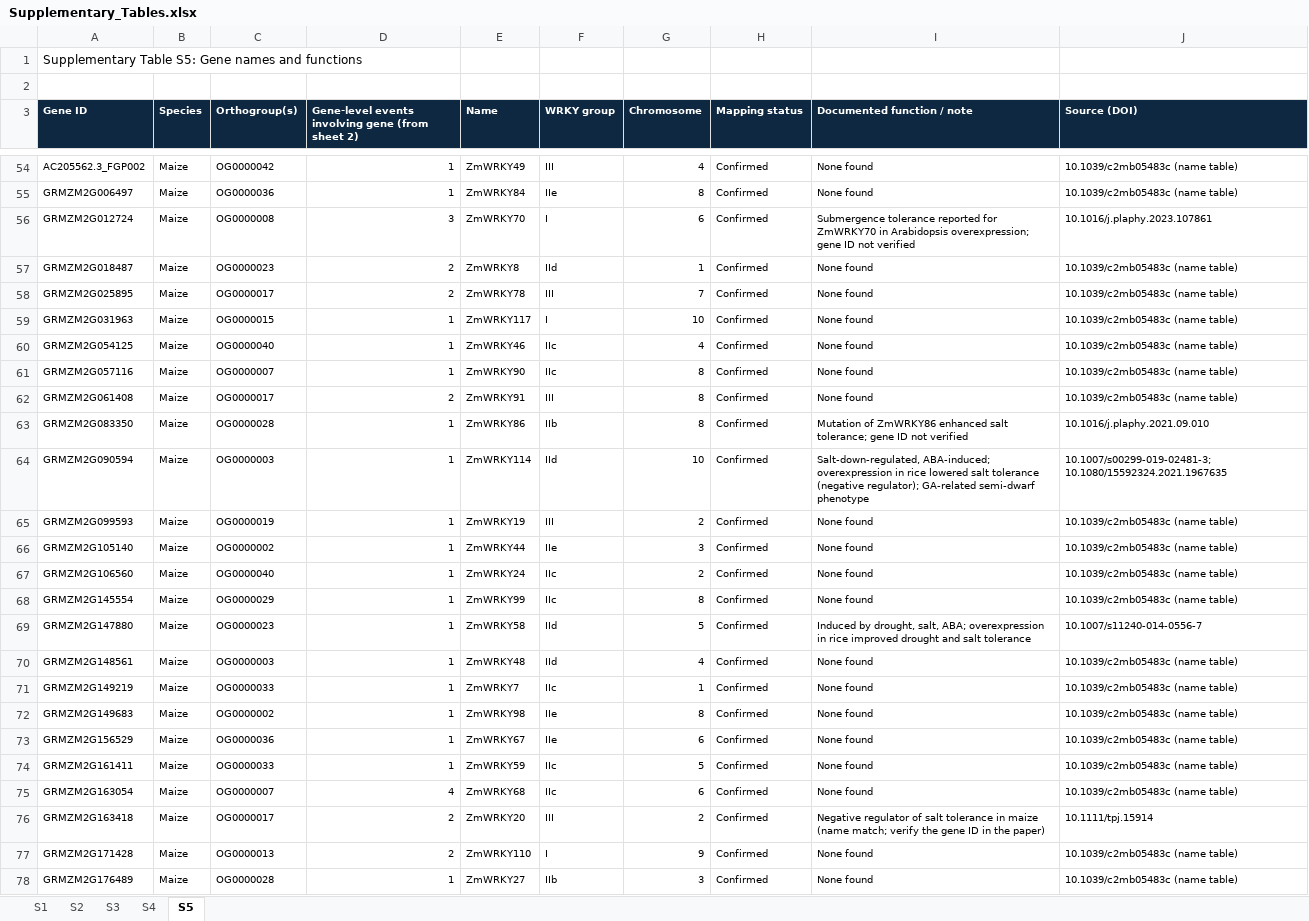
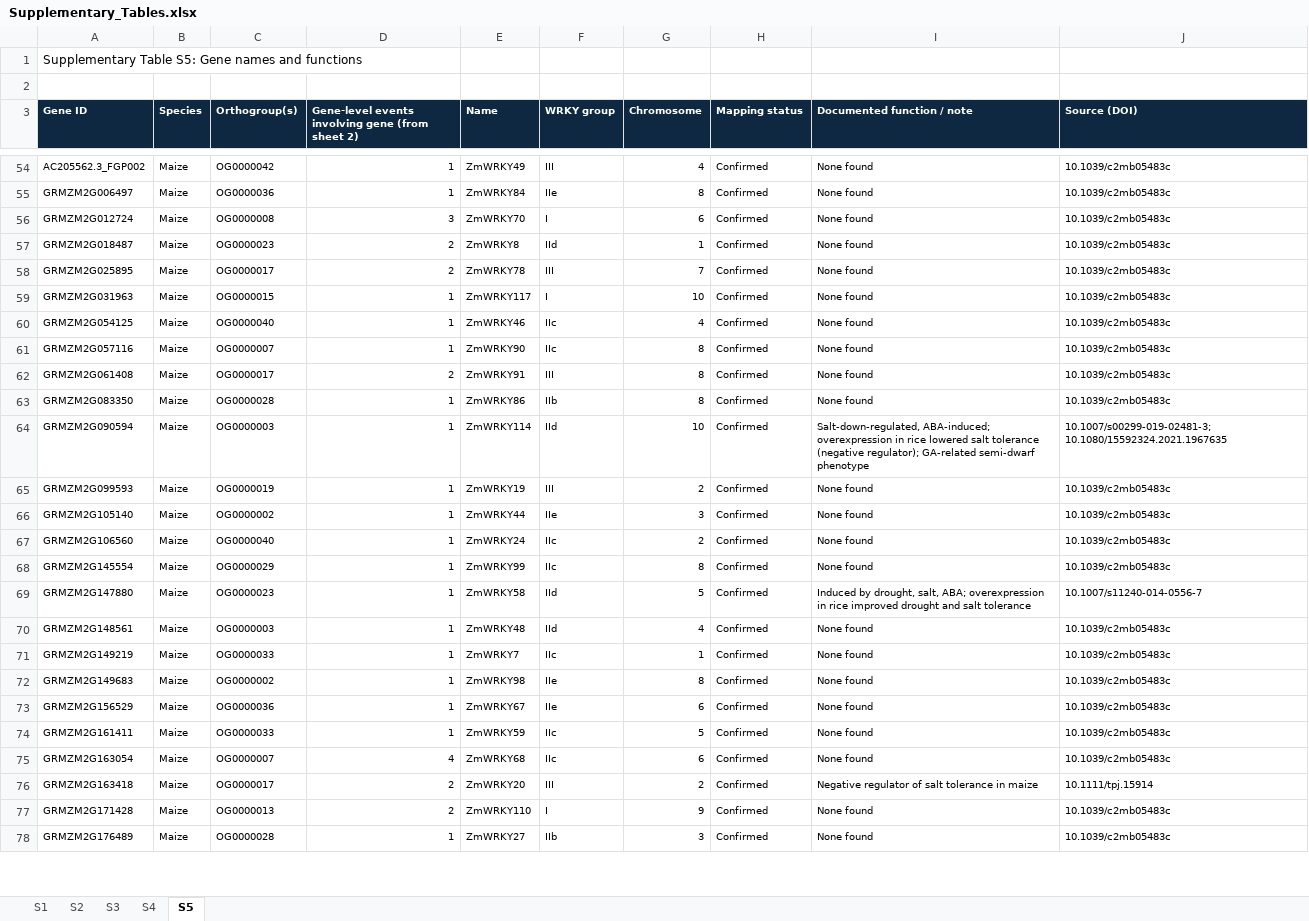
Before and after one commit to ChairunnisaAmanda/SCIE4002_Project_Orthogroups, an Excel workbook: Supplementary_Tables.xlsx, sheet S5, drawn as a sheet; only a part is shown, gaps mark what is left out; values as stored, in another font and other column widths than the file's, no borders; the diff covers the shown part only; the diff names each change by its address in the sheet, - before the commit and + after, or states it on an @@ line.

```diff
--- a/Supplementary_Tables.xlsx (sheet S5)
+++ b/Supplementary_Tables.xlsx (sheet S5)
-J54:J55 (Source (DOI)): 10.1039/c2mb05483c (name table)
+J54:J55 (Source (DOI)): 10.1039/c2mb05483c
-I56 (Documented function / note): Submergence tolerance reported for ZmWRKY70 in Arabidopsis overexpression; gene ID not verified
+I56 (Documented function / note): None found
-J56 (Source (DOI)): 10.1016/j.plaphy.2023.107861
+J56 (Source (DOI)): 10.1039/c2mb05483c
-J57:J62 (Source (DOI)): 10.1039/c2mb05483c (name table)
+J57:J62 (Source (DOI)): 10.1039/c2mb05483c
-I63 (Documented function / note): Mutation of ZmWRKY86 enhanced salt tolerance; gene ID not verified
+I63 (Documented function / note): None found
-J63 (Source (DOI)): 10.1016/j.plaphy.2021.09.010
+J63 (Source (DOI)): 10.1039/c2mb05483c
-J65:J68 (Source (DOI)): 10.1039/c2mb05483c (name table)
+J65:J68 (Source (DOI)): 10.1039/c2mb05483c
-J70:J75 (Source (DOI)): 10.1039/c2mb05483c (name table)
+J70:J75 (Source (DOI)): 10.1039/c2mb05483c
-I76 (Documented function / note): …in maize (name match; verify the gene ID in the paper)
+I76 (Documented function / note): …in maize
-J77:J78 (Source (DOI)): 10.1039/c2mb05483c (name table)
+J77:J78 (Source (DOI)): 10.1039/c2mb05483c
```
Also changed, not shown: 97 edited cells elsewhere in this sheet, sheet S2, formulas that keep their value.
